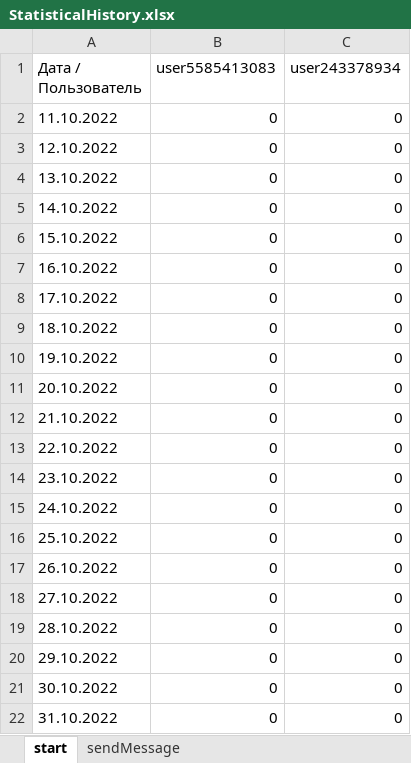
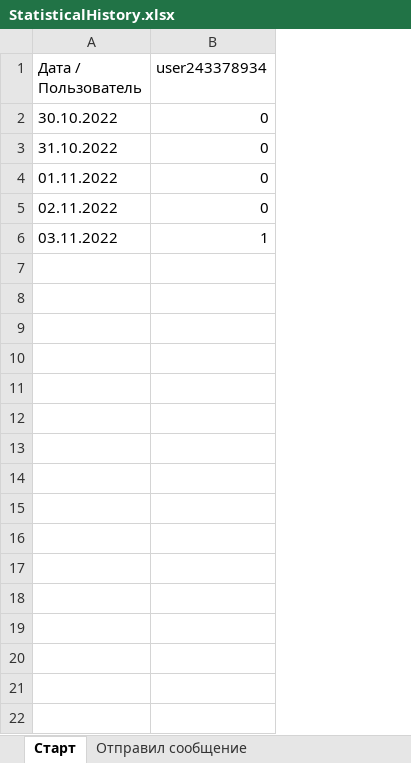
Before and after one commit to MadL0rd/NurturanceBot, an Excel workbook: DataStorage/StatisticalHistory.xlsx, sheet Старт, drawn as a sheet; values as stored, in another font and other column widths than the file's, no borders; removed rows and columns are numbered as before the commit, all else as after; the diff names each change by its address in the sheet, - before the commit and + after, or states it on an @@ line.

```diff
--- a/DataStorage/StatisticalHistory.xlsx (sheet Старт)
+++ b/DataStorage/StatisticalHistory.xlsx (sheet Старт)
-sheet tab: start
+sheet tab: Старт
-sheet tab: sendMessage
+sheet tab: Отправил сообщение
-column B (user5585413083), rows 21-22: 0 | 0
-row 2: 11.10.2022 | 0 | 0
-row 3: 12.10.2022 | 0 | 0
-row 4: 13.10.2022 | 0 | 0
-row 5: 14.10.2022 | 0 | 0
-row 6: 15.10.2022 | 0 | 0
-row 7: 16.10.2022 | 0 | 0
-row 8: 17.10.2022 | 0 | 0
-row 9: 18.10.2022 | 0 | 0
-row 10: 19.10.2022 | 0 | 0
-row 11: 20.10.2022 | 0 | 0
-row 12: 21.10.2022 | 0 | 0
-row 13: 22.10.2022 | 0 | 0
-row 14: 23.10.2022 | 0 | 0
-row 15: 24.10.2022 | 0 | 0
-row 16: 25.10.2022 | 0 | 0
-row 17: 26.10.2022 | 0 | 0
-row 18: 27.10.2022 | 0 | 0
-row 19: 28.10.2022 | 0 | 0
-row 20: 29.10.2022 | 0 | 0
+row 4: 01.11.2022 | 0
+row 5: 02.11.2022 | 0
+row 6: 03.11.2022 | 1
```
Also changed, not shown: sheet Отправил сообщение, DataStorage/TotalHistory.xlsx, 16 other files.
